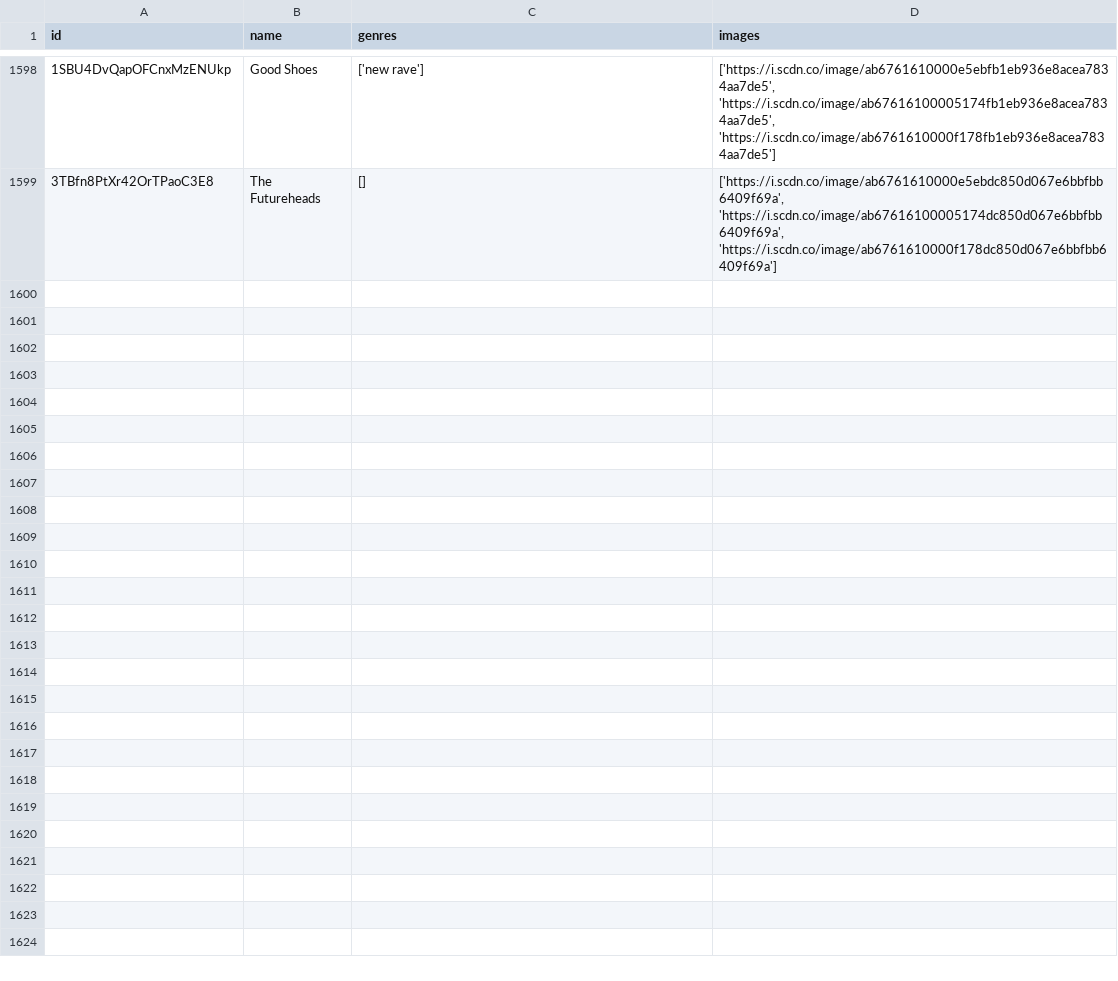
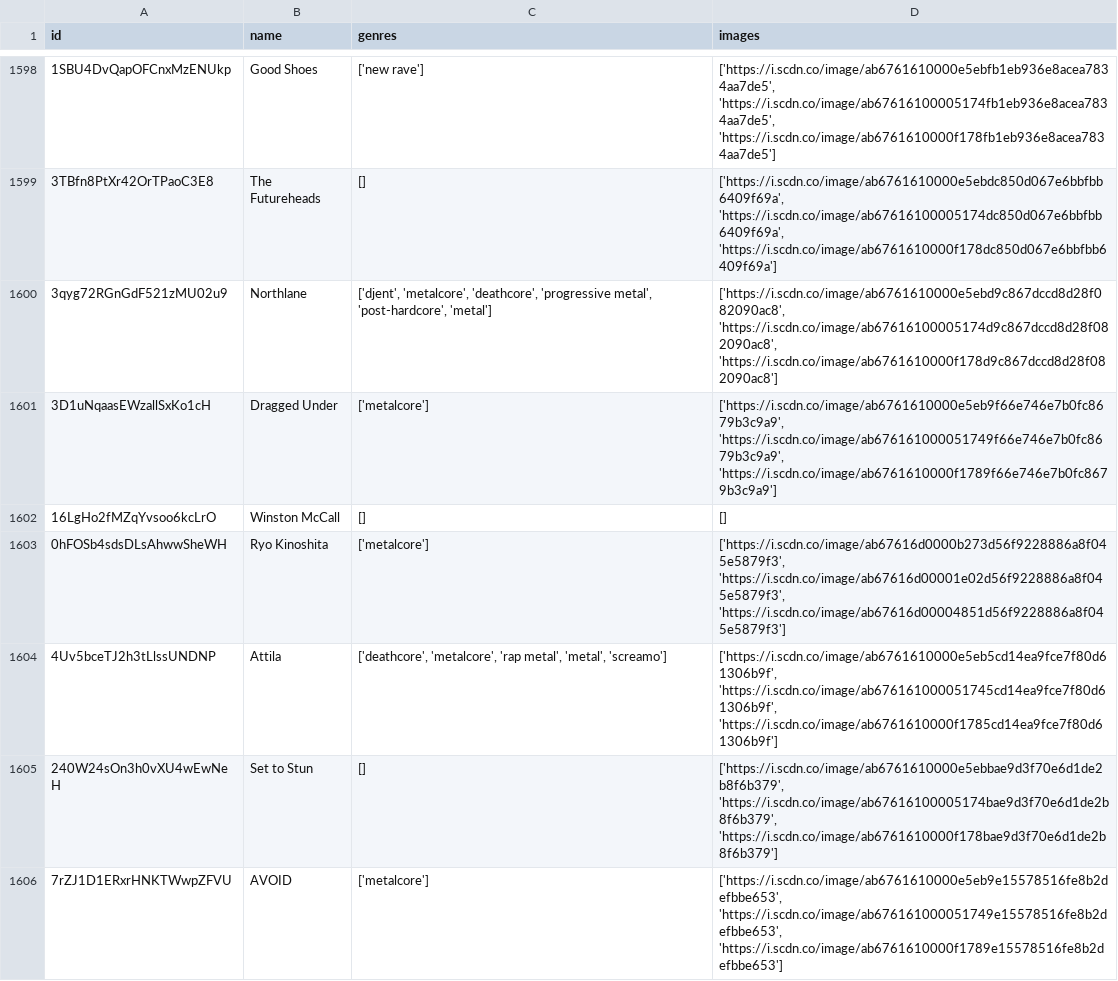
Before and after one commit to iochoa808/SpotifyData, a CSV file: data/artists.csv, drawn as a sheet; only a part is shown, gaps mark what is left out; the diff names each change by its address in the sheet, - before the commit and + after, or states it on an @@ line.

```diff
--- a/data/artists.csv
+++ b/data/artists.csv
+row 1600: 3qyg72RGnGdF521zMU02u9 | Northlane | ['djent', 'metalcore', 'deathcore', 'progressive metal', 'post-hardcore', 'metal'] | ['https://i.scdn.co/image/ab6761610000e5ebd9c867dccd8d28f082090ac8', 'https://i.scdn.co/image/ab67616100005174d9c867dccd8d28f082090ac8', 'https://i.scdn.co/image/ab6761610000f178d9c867dccd8d28f082090ac8']
+row 1601: 3D1uNqaasEWzallSxKo1cH | Dragged Under | ['metalcore'] | ['https://i.scdn.co/image/ab6761610000e5eb9f66e746e7b0fc8679b3c9a9', 'https://i.scdn.co/image/ab676161000051749f66e746e7b0fc8679b3c9a9', 'https://i.scdn.co/image/ab6761610000f1789f66e746e7b0fc8679b3c9a9']
+row 1602: 16LgHo2fMZqYvsoo6kcLrO | Winston McCall | [] | []
+row 1603: 0hFOSb4sdsDLsAhwwSheWH | Ryo Kinoshita | ['metalcore'] | ['https://i.scdn.co/image/ab67616d0000b273d56f9228886a8f045e5879f3', 'https://i.scdn.co/image/ab67616d00001e02d56f9228886a8f045e5879f3', 'https://i.scdn.co/image/ab67616d00004851d56f9228886a8f045e5879f3']
+row 1604: 4Uv5bceTJ2h3tLlssUNDNP | Attila | ['deathcore', 'metalcore', 'rap metal', 'metal', 'screamo'] | ['https://i.scdn.co/image/ab6761610000e5eb5cd14ea9fce7f80d61306b9f', 'https://i.scdn.co/image/ab676161000051745cd14ea9fce7f80d61306b9f', 'https://i.scdn.co/image/ab6761610000f1785cd14ea9fce7f80d61306b9f']
+row 1605: 240W24sOn3h0vXU4wEwNeH | Set to Stun | [] | ['https://i.scdn.co/image/ab6761610000e5ebbae9d3f70e6d1de2b8f6b379', 'https://i.scdn.co/image/ab67616100005174bae9d3f70e6d1de2b8f6b379', 'https://i.scdn.co/image/ab6761610000f178bae9d3f70e6d1de2b8f6b379']
+row 1606: 7rZJ1D1ERxrHNKTWwpZFVU | AVOID | ['metalcore'] | ['https://i.scdn.co/image/ab6761610000e5eb9e15578516fe8b2defbbe653', 'https://i.scdn.co/image/ab676161000051749e15578516fe8b2defbbe653', 'https://i.scdn.co/image/ab6761610000f1789e15578516fe8b2defbbe653']
```
Also changed, not shown: data/albums.csv, data/recently_played.csv, 1 other file.
